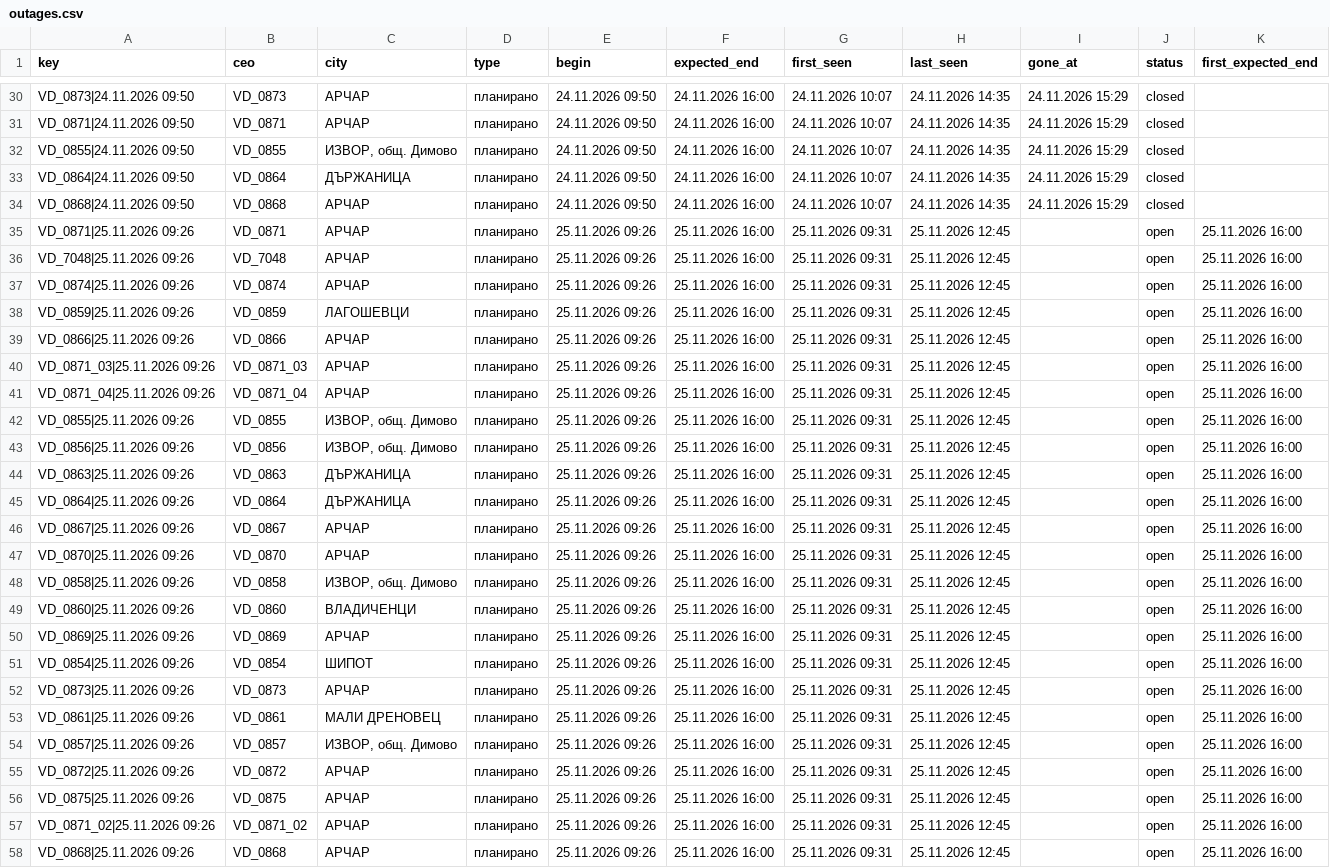
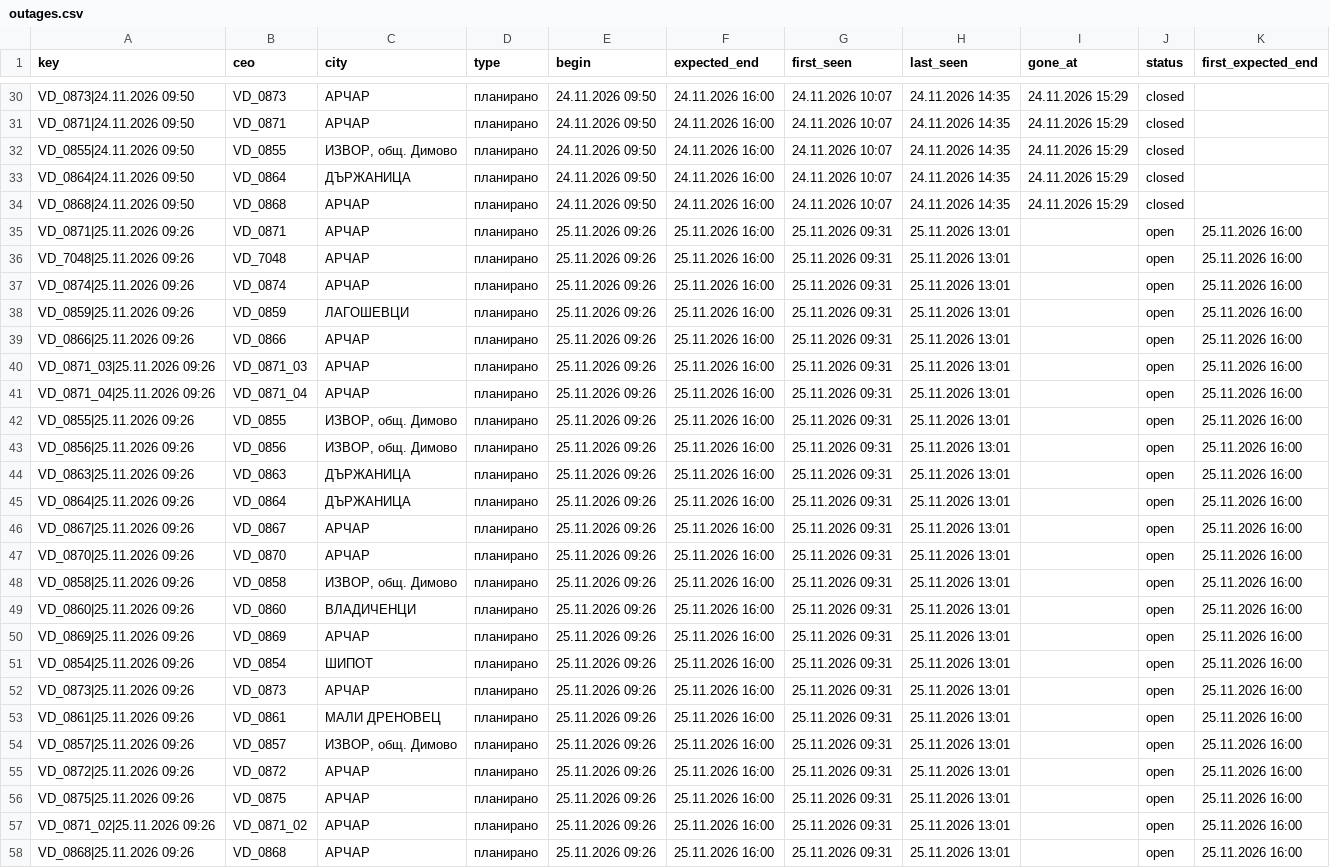
Before and after one commit to sv-slavchev/archar-tok, a CSV file: data/outages.csv, drawn as a sheet; only a part is shown, gaps mark what is left out; the diff names each change by its address in the sheet, - before the commit and + after, or states it on an @@ line.

```diff
--- a/data/outages.csv
+++ b/data/outages.csv
-H35:H58 (last_seen): 25.11.2026 12:45
+H35:H58 (last_seen): 25.11.2026 13:01
```
Also changed, not shown: data/incidents.csv, data/runs.csv, 1 other file.
